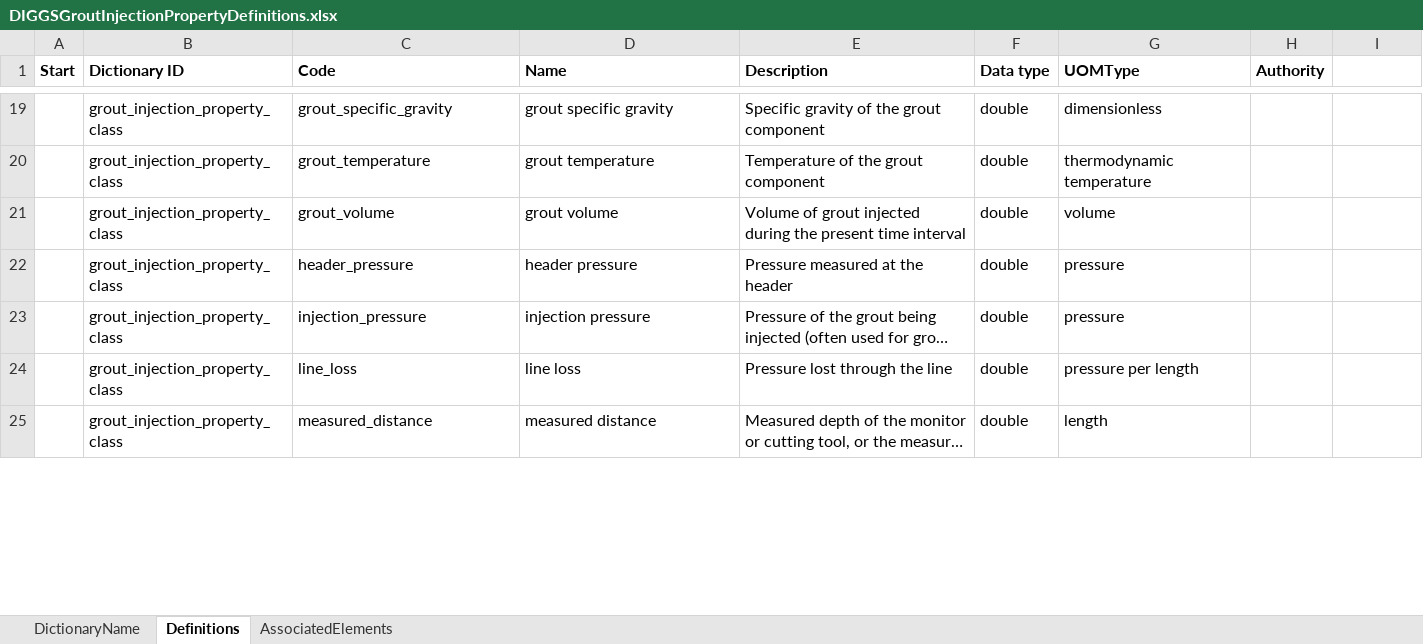
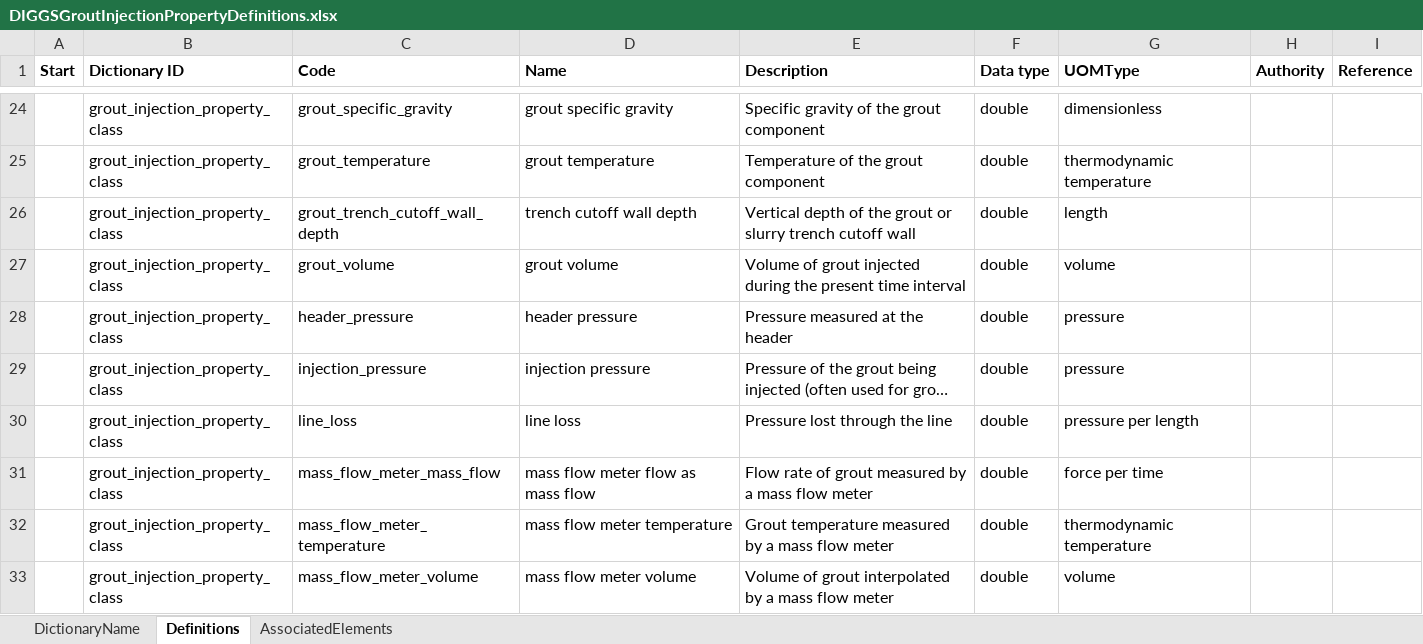
Before and after one commit to DIGGSml/schema-dev, an Excel workbook: Dictionaries/DIGGSGroutInjectionPropertyDefinitions.xlsx, sheet Definitions, drawn as a sheet; only a part is shown, gaps mark what is left out; the shorter side is filled out with more unchanged rows; long unchanged cells end in …; values as stored, in another font and other column widths than the file's, no borders; table styles not drawn; the diff covers the shown part only; the diff names each change by its address in the sheet, - before the commit and + after, or states it on an @@ line.

```diff
--- a/Dictionaries/DIGGSGroutInjectionPropertyDefinitions.xlsx (sheet Definitions)
+++ b/Dictionaries/DIGGSGroutInjectionPropertyDefinitions.xlsx (sheet Definitions)
-I1: (empty)
+I1: Reference
+row 26:  | grout_injection_property_class | grout_trench_cutoff_wall_depth | trench cutoff wall depth | Vertical depth of the grout or slurry trench cutoff wall | double | length
+row 31:  | grout_injection_property_class | mass_flow_meter_mass_flow | mass flow meter flow as mass flow | Flow rate of grout measured by a mass flow meter | double | force per time
+row 32:  | grout_injection_property_class | mass_flow_meter_temperature | mass flow meter temperature | Grout temperature measured by a mass flow meter | double | thermodynamic temperature
+row 33:  | grout_injection_property_class | mass_flow_meter_volume | mass flow meter volume | Volume of grout interpolated by a mass flow meter | double | volume
```
Also changed, not shown: 10 added rows, 14 removed rows and 3 edited cells elsewhere in this sheet, sheet AssociatedElements, formulas that keep their value, 6 other files.
